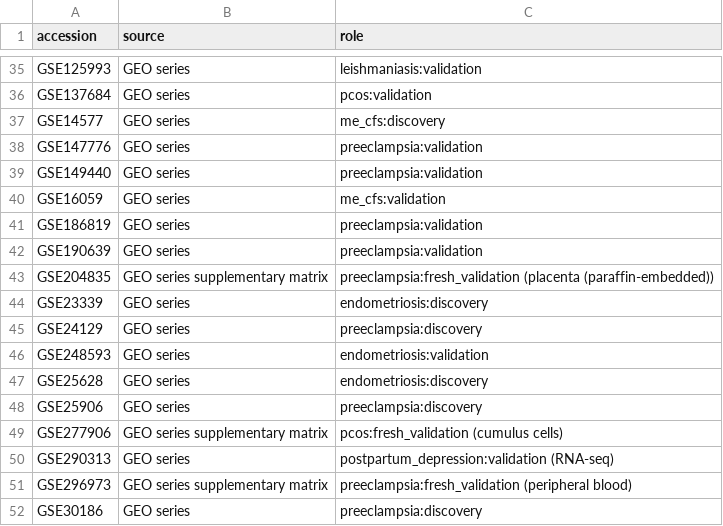
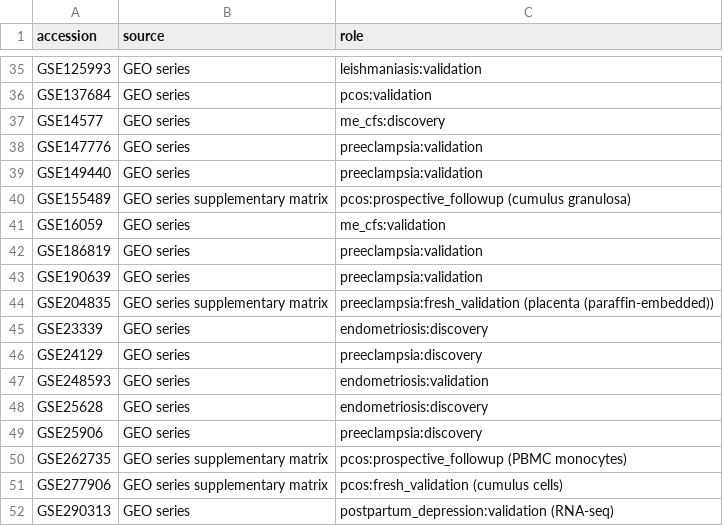
Before and after one commit to uditakankananonononono/mega27-25-biomarkers-underserved-diseases, a CSV file: results/dataset_manifest.csv, drawn as a sheet; only a part is shown, gaps mark what is left out; the shorter side is filled out with more unchanged rows; the diff names each change by its address in the sheet, - before the commit and + after, or states it on an @@ line.

Commit message:
Run locked prospective PCOS matched-null test on fresh cohort

```diff
--- a/results/dataset_manifest.csv
+++ b/results/dataset_manifest.csv
+row 40: GSE155489 | GEO series supplementary matrix | pcos:prospective_followup (cumulus granulosa)
+row 50: GSE262735 | GEO series supplementary matrix | pcos:prospective_followup (PBMC monocytes)
```
Also changed, not shown: 6 other files.
